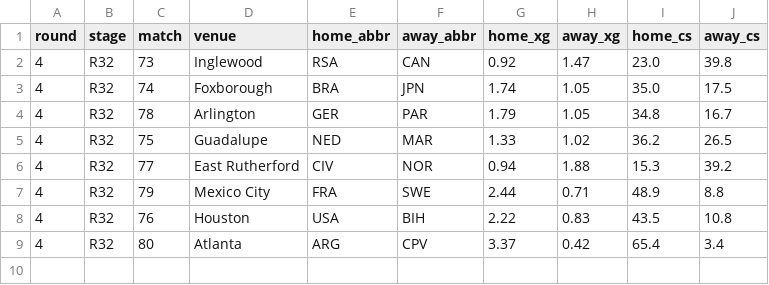
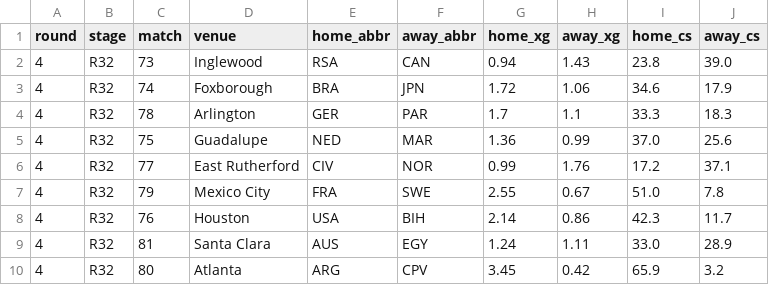
Before and after one commit to skyefung02/world-cup-fantasy-2026, a CSV file: data/knockout_fixtures.csv, drawn as a sheet.

```diff
--- a/data/knockout_fixtures.csv
+++ b/data/knockout_fixtures.csv
@@ -1,9 +1,10 @@
 round,stage,match,venue,home_abbr,away_abbr,home_xg,away_xg,home_cs,away_cs
-4,R32,73,Inglewood,RSA,CAN,0.92,1.47,23.0,39.8
-4,R32,74,Foxborough,BRA,JPN,1.74,1.05,35.0,17.5
-4,R32,78,Arlington,GER,PAR,1.79,1.05,34.8,16.7
-4,R32,75,Guadalupe,NED,MAR,1.33,1.02,36.2,26.5
-4,R32,77,East Rutherford,CIV,NOR,0.94,1.88,15.3,39.2
-4,R32,79,Mexico City,FRA,SWE,2.44,0.71,48.9,8.8
-4,R32,76,Houston,USA,BIH,2.22,0.83,43.5,10.8
-4,R32,80,Atlanta,ARG,CPV,3.37,0.42,65.4,3.4
+4,R32,73,Inglewood,RSA,CAN,0.94,1.43,23.8,39.0
+4,R32,74,Foxborough,BRA,JPN,1.72,1.06,34.6,17.9
+4,R32,78,Arlington,GER,PAR,1.7,1.1,33.3,18.3
+4,R32,75,Guadalupe,NED,MAR,1.36,0.99,37.0,25.6
+4,R32,77,East Rutherford,CIV,NOR,0.99,1.76,17.2,37.1
+4,R32,79,Mexico City,FRA,SWE,2.55,0.67,51.0,7.8
+4,R32,76,Houston,USA,BIH,2.14,0.86,42.3,11.7
+4,R32,81,Santa Clara,AUS,EGY,1.24,1.11,33.0,28.9
+4,R32,80,Atlanta,ARG,CPV,3.45,0.42,65.9,3.2
```
Also changed, not shown: data/elo_wc_adjusted.csv, data/knockout_team_probs.csv, 5 other files.
